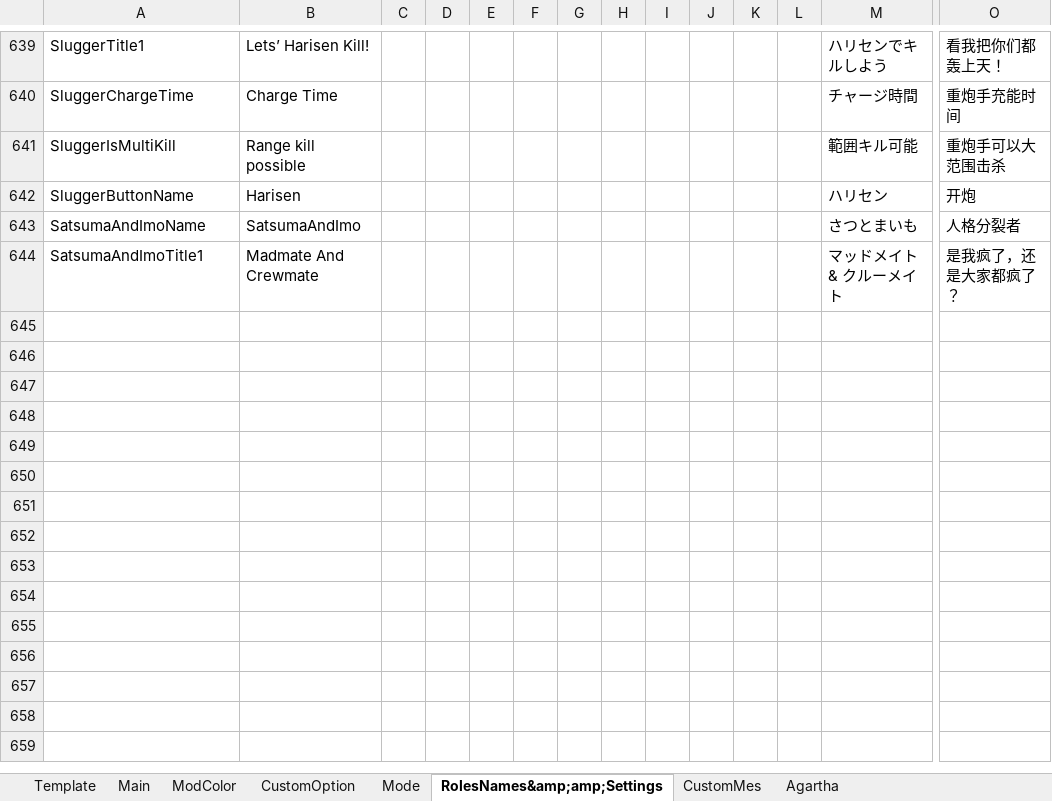
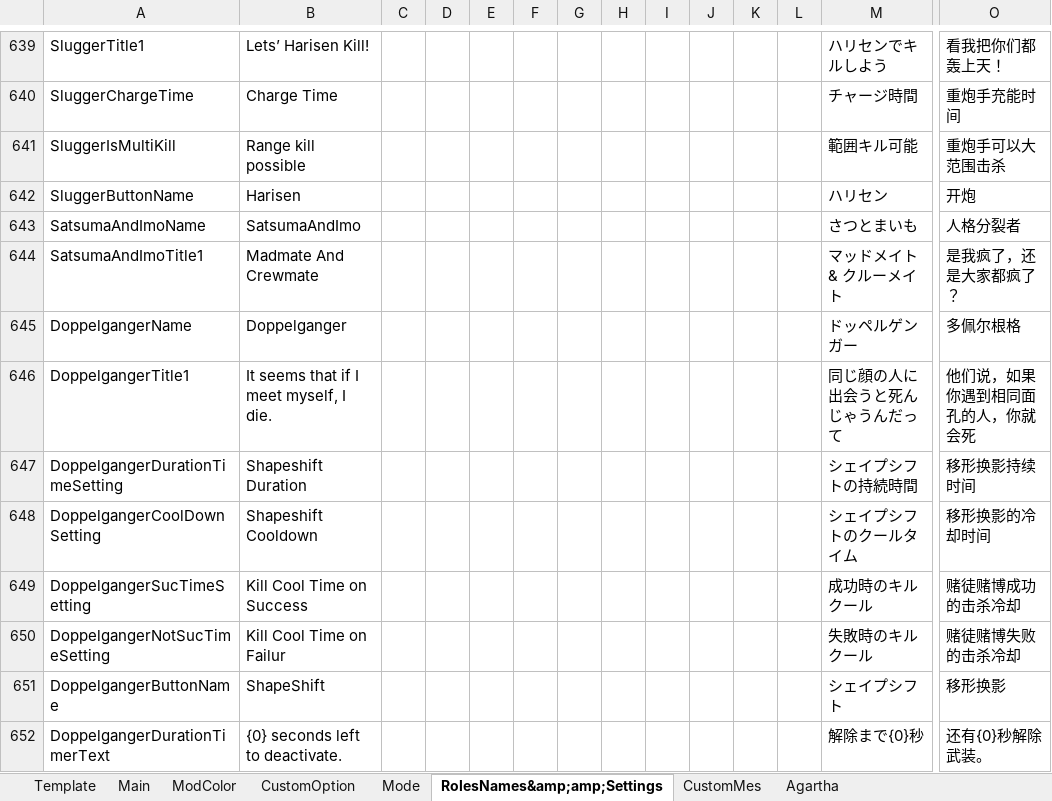
Before and after one commit to SuperNewRoles/SuperNewRoles, an Excel workbook: TranslateData.xlsx, sheet RolesNames&amp;amp;Settings, drawn as a sheet; only a part is shown, gaps mark what is left out; values as stored, in another font and other column widths than the file's, no borders; charts and pictures not drawn; rows hold the shown columns only; the diff names each change by its address in the sheet, - before the commit and + after, or states it on an @@ line.

Commit message:
翻訳Excelを忘れていたので修正

```diff
--- a/TranslateData.xlsx (sheet RolesNames&amp;amp;Settings)
+++ b/TranslateData.xlsx (sheet RolesNames&amp;amp;Settings)
+row 645: DoppelgangerName | Doppelganger |  |  |  |  |  |  |  |  |  |  | ドッペルゲンガー | 多佩尔根格
+row 646: DoppelgangerTitle1 | It seems that if I meet myself, I die. |  |  |  |  |  |  |  |  |  |  | 同じ顔の人に出会うと死んじゃうんだって | 他们说，如果你遇到相同面孔的人，你就会死
+row 647: DoppelgangerDurationTimeSetting | Shapeshift Duration |  |  |  |  |  |  |  |  |  |  | シェイプシフトの持続時間 | 移形换影持续时间
+row 648: DoppelgangerCoolDownSetting | Shapeshift Cooldown |  |  |  |  |  |  |  |  |  |  | シェイプシフトのクールタイム | 移形换影的冷却时间
+row 649: DoppelgangerSucTimeSetting | Kill Cool Time on Success |  |  |  |  |  |  |  |  |  |  | 成功時のキルクール | 赌徒赌博成功的击杀冷却
+row 650: DoppelgangerNotSucTimeSetting | Kill Cool Time on Failur |  |  |  |  |  |  |  |  |  |  | 失敗時のキルクール | 赌徒赌博失败的击杀冷却
+row 651: DoppelgangerButtonName | ShapeShift |  |  |  |  |  |  |  |  |  |  | シェイプシフト | 移形换影
+row 652: DoppelgangerDurationTimerText | {0} seconds left to deactivate. |  |  |  |  |  |  |  |  |  |  | 解除まで{0}秒 | 还有{0}秒解除武装。
```
Also changed, not shown: sheet CustomOption, sheet Mode, charts or pictures.
